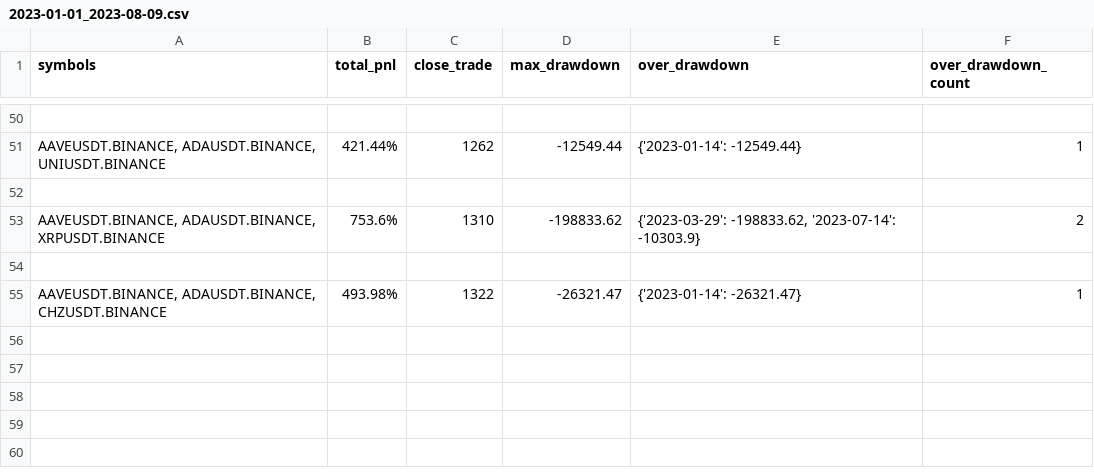
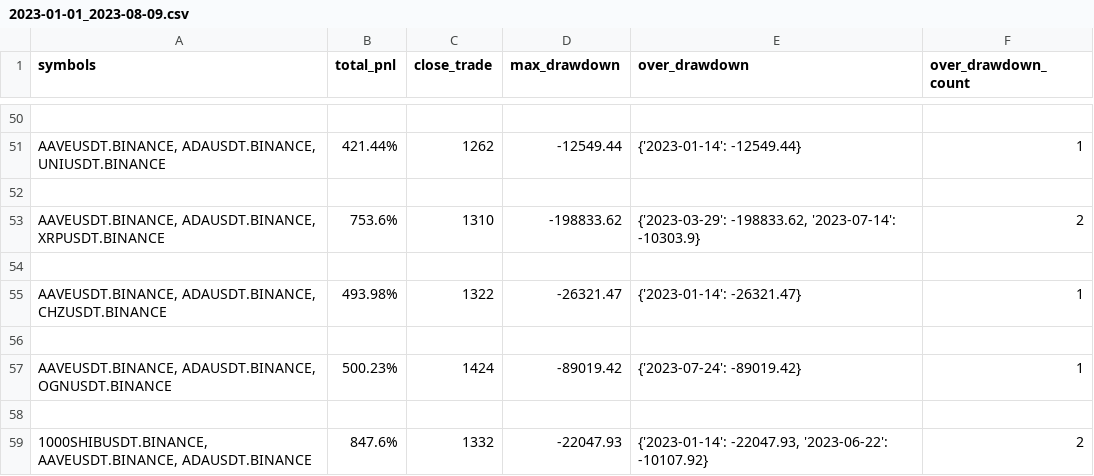
Before and after one commit to lo-e/vnpy, a CSV file: examples/MartingStrategy/combine_backtesting_result/INVERSE/BINANCE/2023-01-01_2023-08-09.csv, drawn as a sheet; only a part is shown, gaps mark what is left out; the diff names each change by its address in the sheet, - before the commit and + after, or states it on an @@ line.

```diff
--- a/examples/MartingStrategy/combine_backtesting_result/INVERSE/BINANCE/2023-01-01_2023-08-09.csv
+++ b/examples/MartingStrategy/combine_backtesting_result/INVERSE/BINANCE/2023-01-01_2023-08-09.csv
+row 56: (empty)
+row 57: AAVEUSDT.BINANCE, ADAUSDT.BINANCE, OGNUSDT.BINANCE | 500.23% | 1424 | -89019.42 | {'2023-07-24': -89019.42} | 1
+row 58: (empty)
+row 59: 1000SHIBUSDT.BINANCE, AAVEUSDT.BINANCE, ADAUSDT.BINANCE | 847.6% | 1332 | -22047.93 | {'2023-01-14': -22047.93, '2023-06-22': -10107.92} | 2
```
Also changed, not shown: 1 other file.
